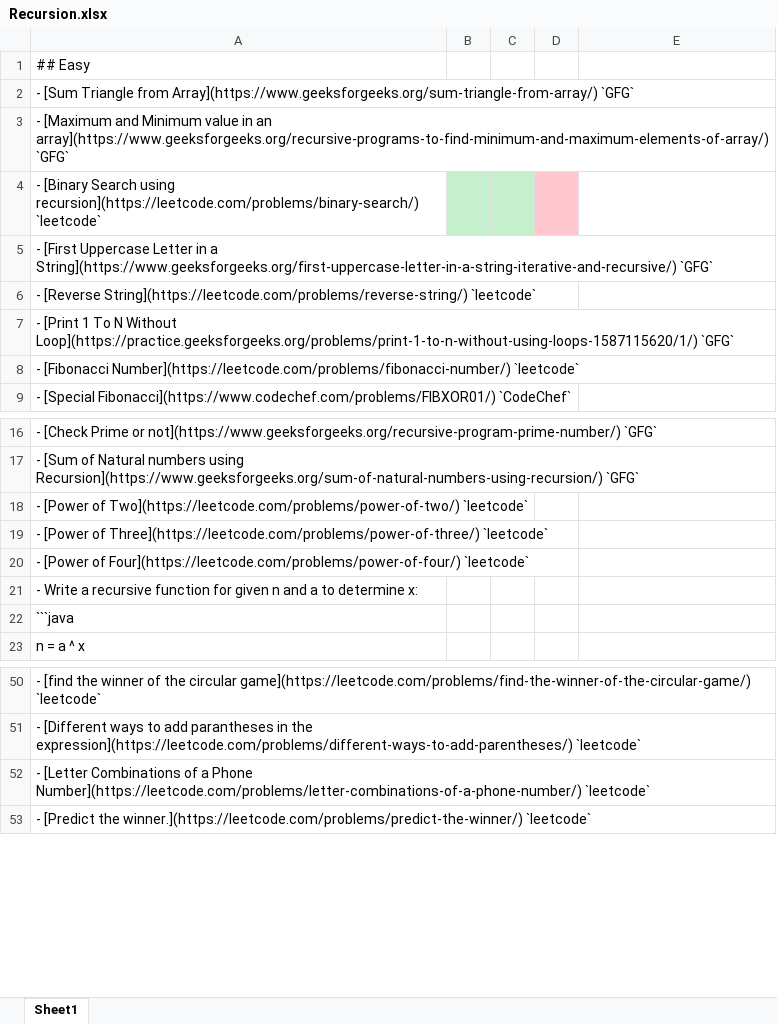
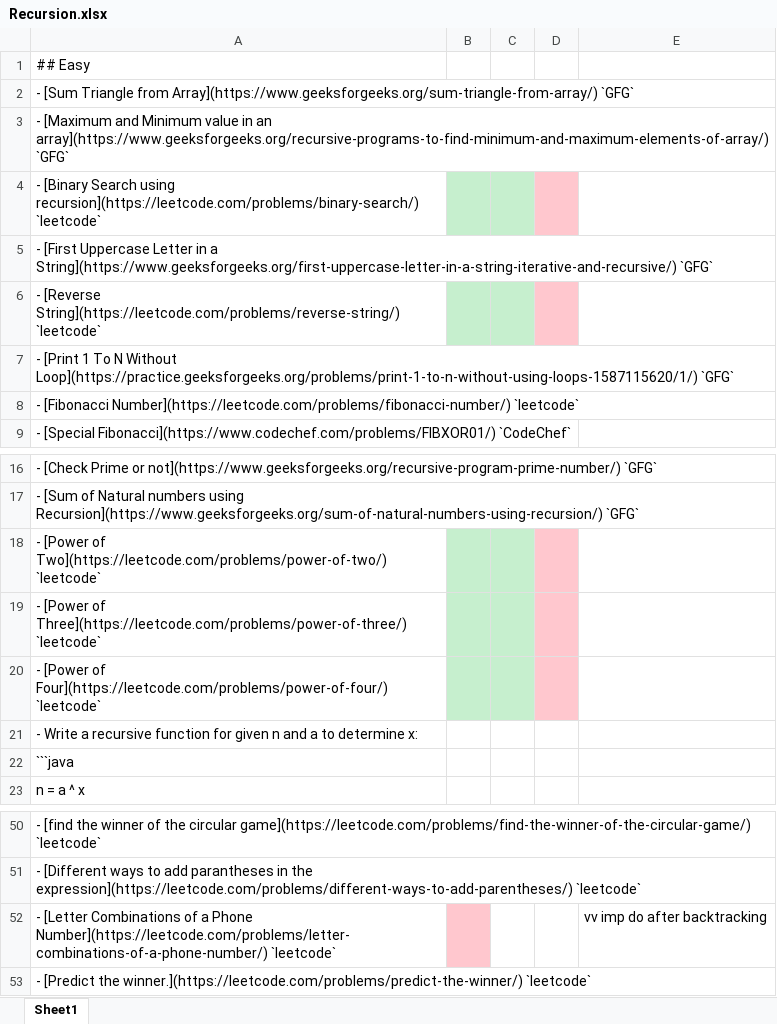
Before and after one commit to lakshaycodesgit/leetcodexcel, an Excel workbook: Recursion.xlsx, sheet Sheet1, drawn as a sheet; only a part is shown, gaps mark what is left out; values as stored, in another font and other column widths than the file's, no borders; the diff names each change by its address in the sheet, - before the commit and + after, or states it on an @@ line.

Commit message:
dsa sheet

```diff
--- a/Recursion.xlsx (sheet Sheet1)
+++ b/Recursion.xlsx (sheet Sheet1)
-B6:C6 fill: none
+B6:C6 fill: #C6EFCE
-D6 fill: none
+D6 fill: #FFC7CE
-B18:C20 fill: none
+B18:C20 fill: #C6EFCE
-D18:D20 fill: none
+D18:D20 fill: #FFC7CE
-B52 fill: none
+B52 fill: #FFC7CE
-E52: (empty)
+E52: vv imp do after backtracking
```
Also changed, not shown: Arraym.xlsx, Sorting.xlsx, 2 other files.
